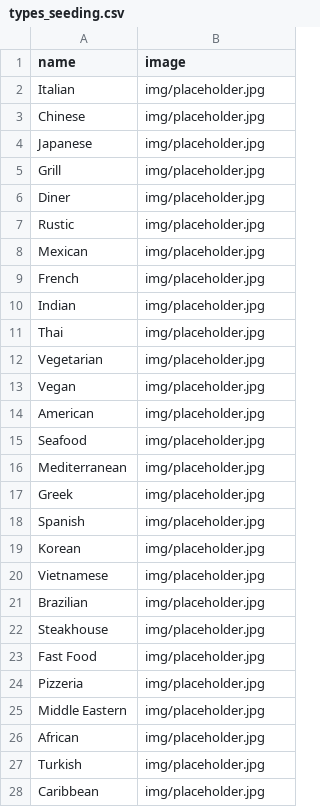
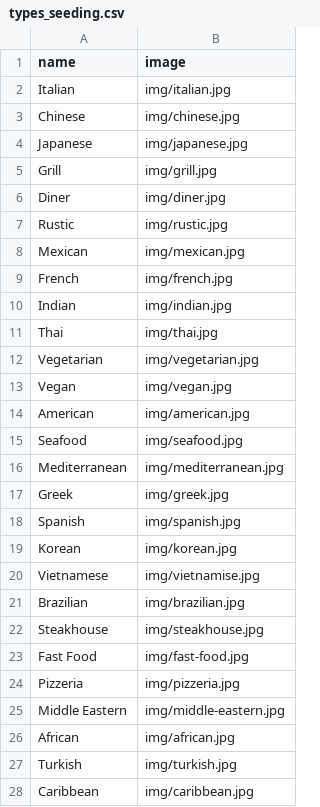
Before and after one commit to pietrolupi/delivery-backend, a CSV file: database/seeders/csv/types_seeding.csv, drawn as a sheet; only a part is shown; the diff covers the shown part only.

Commit message:
[feat]: types img

```diff
--- a/database/seeders/csv/types_seeding.csv
+++ b/database/seeders/csv/types_seeding.csv
@@ -1,28 +1,28 @@
 name,image
-Italian,img/placeholder.jpg
-Chinese,img/placeholder.jpg
-Japanese,img/placeholder.jpg
-Grill,img/placeholder.jpg
-Diner,img/placeholder.jpg
-Rustic,img/placeholder.jpg
-Mexican,img/placeholder.jpg
-French,img/placeholder.jpg
-Indian,img/placeholder.jpg
-Thai,img/placeholder.jpg
-Vegetarian,img/placeholder.jpg
-Vegan,img/placeholder.jpg
-American,img/placeholder.jpg
-Seafood,img/placeholder.jpg
-Mediterranean,img/placeholder.jpg
-Greek,img/placeholder.jpg
-Spanish,img/placeholder.jpg
-Korean,img/placeholder.jpg
-Vietnamese,img/placeholder.jpg
-Brazilian,img/placeholder.jpg
-Steakhouse,img/placeholder.jpg
-Fast Food,img/placeholder.jpg
-Pizzeria,img/placeholder.jpg
-Middle Eastern,img/placeholder.jpg
-African,img/placeholder.jpg
-Turkish,img/placeholder.jpg
-Caribbean,img/placeholder.jpg
+Italian,img/italian.jpg
+Chinese,img/chinese.jpg
+Japanese,img/japanese.jpg
+Grill,img/grill.jpg
+Diner,img/diner.jpg
+Rustic,img/rustic.jpg
+Mexican,img/mexican.jpg
+French,img/french.jpg
+Indian,img/indian.jpg
+Thai,img/thai.jpg
+Vegetarian,img/vegetarian.jpg
+Vegan,img/vegan.jpg
+American,img/american.jpg
+Seafood,img/seafood.jpg
+Mediterranean,img/mediterranean.jpg
+Greek,img/greek.jpg
+Spanish,img/spanish.jpg
+Korean,img/korean.jpg
+Vietnamese,img/vietnamise.jpg
+Brazilian,img/brazilian.jpg
+Steakhouse,img/steakhouse.jpg
+Fast Food,img/fast-food.jpg
+Pizzeria,img/pizzeria.jpg
+Middle Eastern,img/middle-eastern.jpg
+African,img/african.jpg
+Turkish,img/turkish.jpg
+Caribbean,img/caribbean.jpg
```
Also changed, not shown: 1 edited cell elsewhere in this file, 28 other files.
